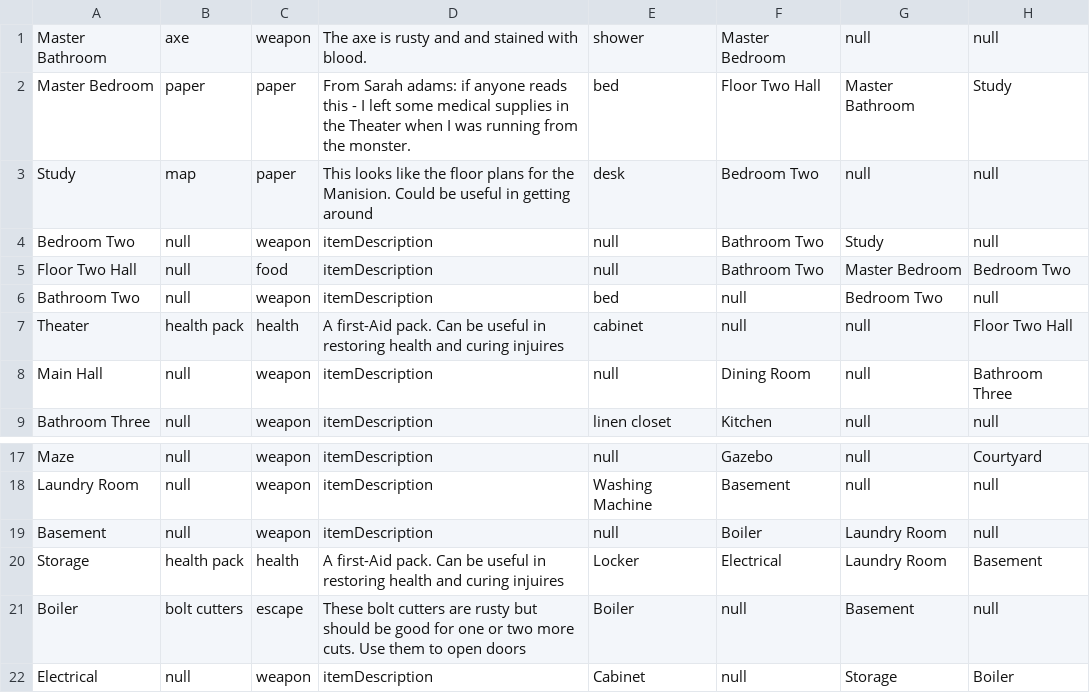
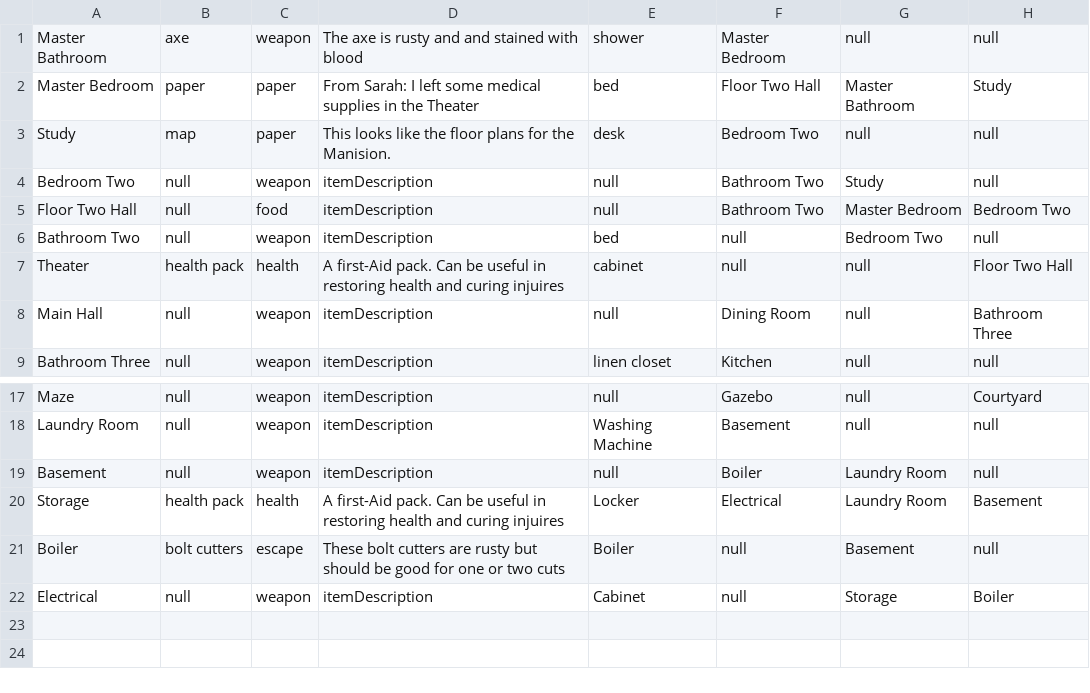
Before and after one commit to dkwon253/RuntimeTerror, a CSV file: Game/RoomData/data.csv, drawn as a sheet; only a part is shown, gaps mark what is left out; the diff names each change by its address in the sheet, - before the commit and + after, or states it on an @@ line.

```diff
--- a/Game/RoomData/data.csv
+++ b/Game/RoomData/data.csv
-D1: The axe is rusty and and stained with blood.
+D1: The axe is rusty and and stained with blood
-D2: From Sarah adams: if anyone reads this - I left some medical supplies in the Theater when I was running from the monster.
+D2: From Sarah: I left some medical supplies in the Theater
-D3: …the Manision. Could be useful in getting around
+D3: …the Manision.
-D21: …or two more cuts. Use them to open doors
+D21: …or two cuts
```
Also changed, not shown: 2 other files.
